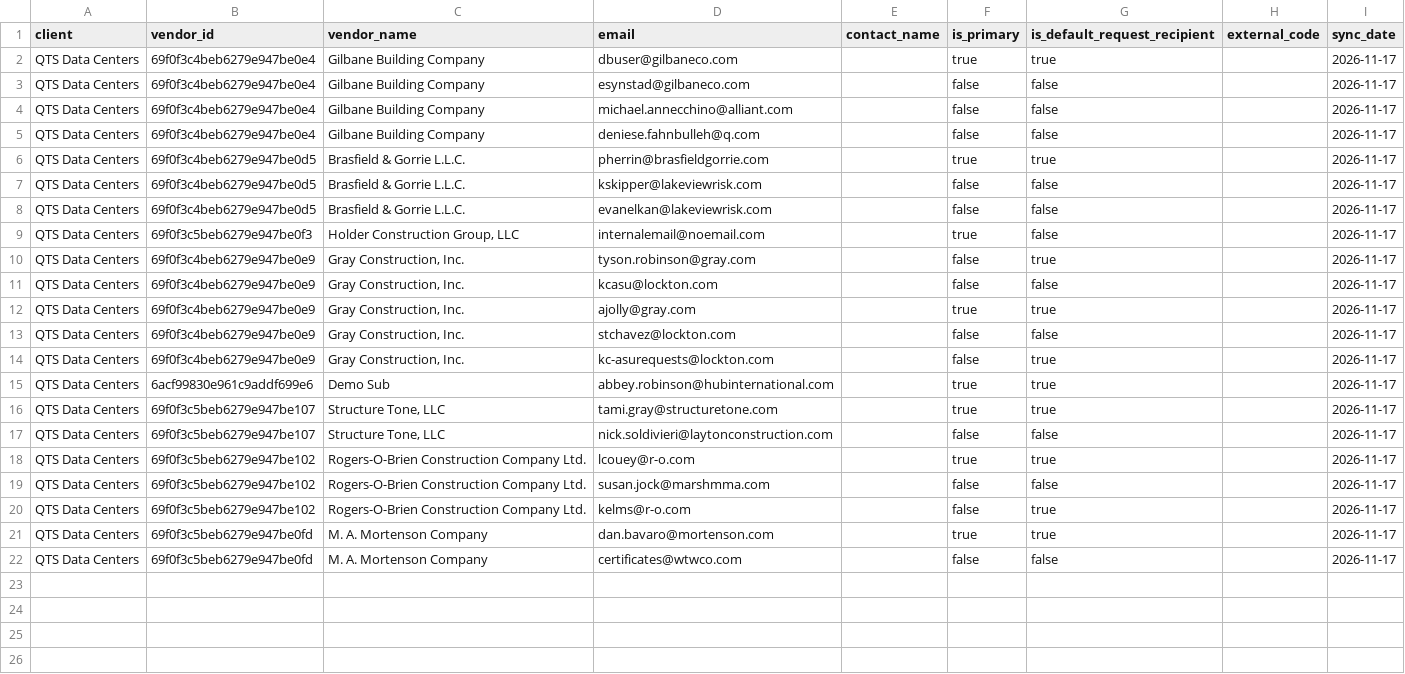
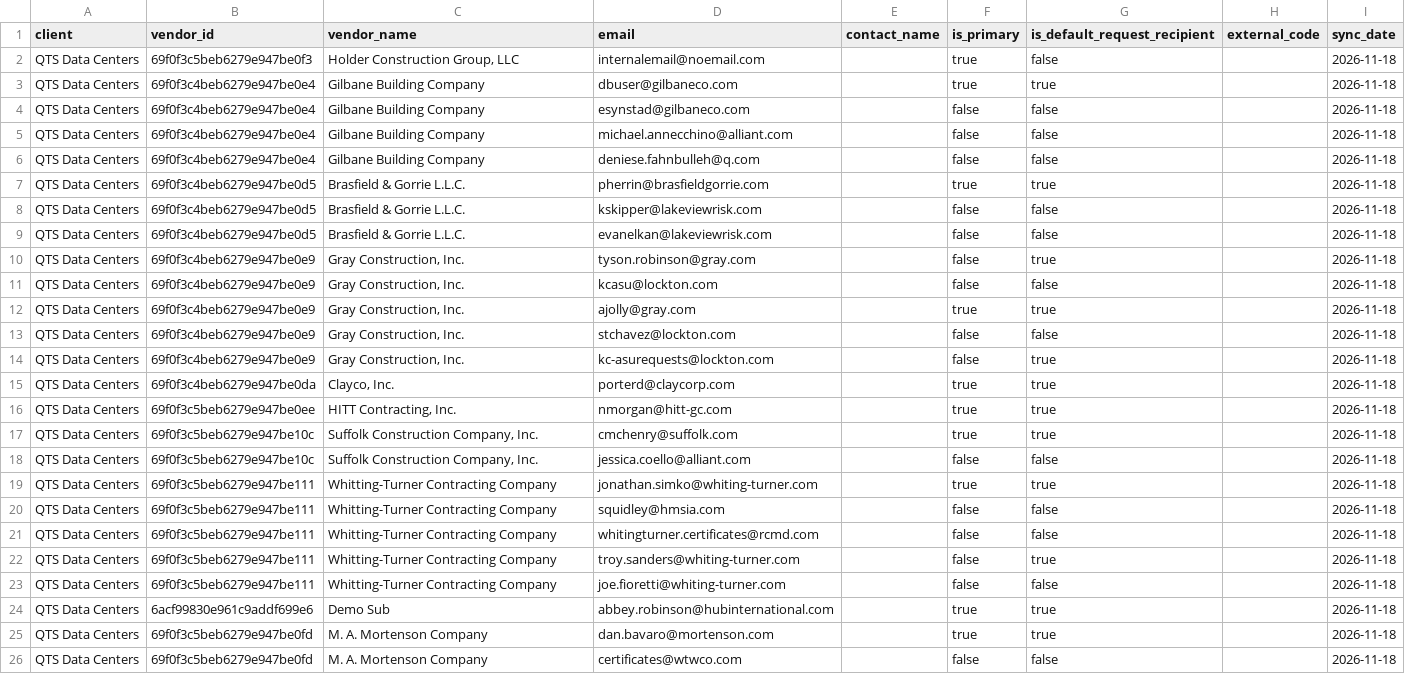
Before and after one commit to PhilipIrving/hubcertsecure, a CSV file: data/trustlayer/contacts.csv, drawn as a sheet.

```diff
--- a/data/trustlayer/contacts.csv
+++ b/data/trustlayer/contacts.csv
@@ -1,22 +1,26 @@
 client,vendor_id,vendor_name,email,contact_name,is_primary,is_default_request_recipient,external_code,sync_date
-QTS Data Centers,69f0f3c4beb6279e947be0e4,Gilbane Building Company,dbuser@gilbaneco.com,,true,true,,2026-11-17
-QTS Data Centers,69f0f3c4beb6279e947be0e4,Gilbane Building Company,esynstad@gilbaneco.com,,false,false,,2026-11-17
-QTS Data Centers,69f0f3c4beb6279e947be0e4,Gilbane Building Company,michael.annecchino@alliant.com,,false,false,,2026-11-17
-QTS Data Centers,69f0f3c4beb6279e947be0e4,Gilbane Building Company,deniese.fahnbulleh@q.com,,false,false,,2026-11-17
-QTS Data Centers,69f0f3c4beb6279e947be0d5,Brasfield & Gorrie L.L.C.,pherrin@brasfieldgorrie.com,,true,true,,2026-11-17
-QTS Data Centers,69f0f3c4beb6279e947be0d5,Brasfield & Gorrie L.L.C.,kskipper@lakeviewrisk.com,,false,false,,2026-11-17
-QTS Data Centers,69f0f3c4beb6279e947be0d5,Brasfield & Gorrie L.L.C.,evanelkan@lakeviewrisk.com,,false,false,,2026-11-17
-QTS Data Centers,69f0f3c5beb6279e947be0f3,"Holder Construction Group, LLC",internalemail@noemail.com,,true,false,,2026-11-17
-QTS Data Centers,69f0f3c4beb6279e947be0e9,"Gray Construction, Inc.",tyson.robinson@gray.com,,false,true,,2026-11-17
-QTS Data Centers,69f0f3c4beb6279e947be0e9,"Gray Construction, Inc.",kcasu@lockton.com,,false,false,,2026-11-17
-QTS Data Centers,69f0f3c4beb6279e947be0e9,"Gray Construction, Inc.",ajolly@gray.com,,true,true,,2026-11-17
-QTS Data Centers,69f0f3c4beb6279e947be0e9,"Gray Construction, Inc.",stchavez@lockton.com,,false,false,,2026-11-17
-QTS Data Centers,69f0f3c4beb6279e947be0e9,"Gray Construction, Inc.",kc-asurequests@lockton.com,,false,true,,2026-11-17
-QTS Data Centers,6acf99830e961c9addf699e6,Demo Sub,abbey.robinson@hubinternational.com,,true,true,,2026-11-17
-QTS Data Centers,69f0f3c5beb6279e947be107,"Structure Tone, LLC",tami.gray@structuretone.com,,true,true,,2026-11-17
-QTS Data Centers,69f0f3c5beb6279e947be107,"Structure Tone, LLC",nick.soldivieri@laytonconstruction.com,,false,false,,2026-11-17
-QTS Data Centers,69f0f3c5beb6279e947be102,Rogers-O-Brien Construction Company Ltd.,lcouey@r-o.com,,true,true,,2026-11-17
-QTS Data Centers,69f0f3c5beb6279e947be102,Rogers-O-Brien Construction Company Ltd.,susan.jock@marshmma.com,,false,false,,2026-11-17
-QTS Data Centers,69f0f3c5beb6279e947be102,Rogers-O-Brien Construction Company Ltd.,kelms@r-o.com,,false,true,,2026-11-17
-QTS Data Centers,69f0f3c5beb6279e947be0fd,M. A. Mortenson Company,dan.bavaro@mortenson.com,,true,true,,2026-11-17
-QTS Data Centers,69f0f3c5beb6279e947be0fd,M. A. Mortenson Company,certificates@wtwco.com,,false,false,,2026-11-17
+QTS Data Centers,69f0f3c5beb6279e947be0f3,"Holder Construction Group, LLC",internalemail@noemail.com,,true,false,,2026-11-18
+QTS Data Centers,69f0f3c4beb6279e947be0e4,Gilbane Building Company,dbuser@gilbaneco.com,,true,true,,2026-11-18
+QTS Data Centers,69f0f3c4beb6279e947be0e4,Gilbane Building Company,esynstad@gilbaneco.com,,false,false,,2026-11-18
+QTS Data Centers,69f0f3c4beb6279e947be0e4,Gilbane Building Company,michael.annecchino@alliant.com,,false,false,,2026-11-18
+QTS Data Centers,69f0f3c4beb6279e947be0e4,Gilbane Building Company,deniese.fahnbulleh@q.com,,false,false,,2026-11-18
+QTS Data Centers,69f0f3c4beb6279e947be0d5,Brasfield & Gorrie L.L.C.,pherrin@brasfieldgorrie.com,,true,true,,2026-11-18
+QTS Data Centers,69f0f3c4beb6279e947be0d5,Brasfield & Gorrie L.L.C.,kskipper@lakeviewrisk.com,,false,false,,2026-11-18
+QTS Data Centers,69f0f3c4beb6279e947be0d5,Brasfield & Gorrie L.L.C.,evanelkan@lakeviewrisk.com,,false,false,,2026-11-18
+QTS Data Centers,69f0f3c4beb6279e947be0e9,"Gray Construction, Inc.",tyson.robinson@gray.com,,false,true,,2026-11-18
+QTS Data Centers,69f0f3c4beb6279e947be0e9,"Gray Construction, Inc.",kcasu@lockton.com,,false,false,,2026-11-18
+QTS Data Centers,69f0f3c4beb6279e947be0e9,"Gray Construction, Inc.",ajolly@gray.com,,true,true,,2026-11-18
+QTS Data Centers,69f0f3c4beb6279e947be0e9,"Gray Construction, Inc.",stchavez@lockton.com,,false,false,,2026-11-18
+QTS Data Centers,69f0f3c4beb6279e947be0e9,"Gray Construction, Inc.",kc-asurequests@lockton.com,,false,true,,2026-11-18
+QTS Data Centers,69f0f3c4beb6279e947be0da,"Clayco, Inc.",porterd@claycorp.com,,true,true,,2026-11-18
+QTS Data Centers,69f0f3c5beb6279e947be0ee,"HITT Contracting, Inc.",nmorgan@hitt-gc.com,,true,true,,2026-11-18
+QTS Data Centers,69f0f3c5beb6279e947be10c,"Suffolk Construction Company, Inc.",cmchenry@suffolk.com,,true,true,,2026-11-18
+QTS Data Centers,69f0f3c5beb6279e947be10c,"Suffolk Construction Company, Inc.",jessica.coello@alliant.com,,false,false,,2026-11-18
+QTS Data Centers,69f0f3c5beb6279e947be111,Whitting-Turner Contracting Company,jonathan.simko@whiting-turner.com,,true,true,,2026-11-18
+QTS Data Centers,69f0f3c5beb6279e947be111,Whitting-Turner Contracting Company,squidley@hmsia.com,,false,false,,2026-11-18
+QTS Data Centers,69f0f3c5beb6279e947be111,Whitting-Turner Contracting Company,whitingturner.certificates@rcmd.com,,false,false,,2026-11-18
+QTS Data Centers,69f0f3c5beb6279e947be111,Whitting-Turner Contracting Company,troy.sanders@whiting-turner.com,,false,true,,2026-11-18
+QTS Data Centers,69f0f3c5beb6279e947be111,Whitting-Turner Contracting Company,joe.fioretti@whiting-turner.com,,false,false,,2026-11-18
+QTS Data Centers,6acf99830e961c9addf699e6,Demo Sub,abbey.robinson@hubinternational.com,,true,true,,2026-11-18
+QTS Data Centers,69f0f3c5beb6279e947be0fd,M. A. Mortenson Company,dan.bavaro@mortenson.com,,true,true,,2026-11-18
+QTS Data Centers,69f0f3c5beb6279e947be0fd,M. A. Mortenson Company,certificates@wtwco.com,,false,false,,2026-11-18
```
Also changed, not shown: data/trustlayer/context_objects.csv, data/trustlayer/tag_definitions.csv, 55 other files.
